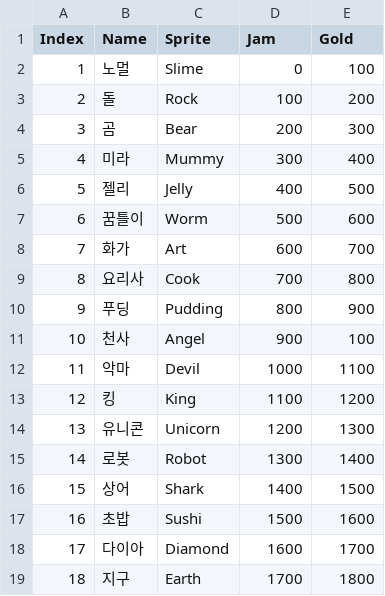
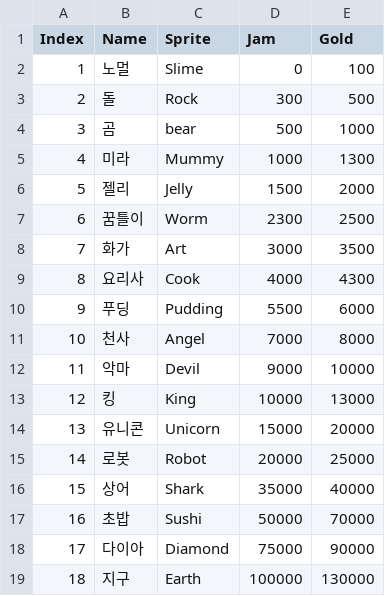
Before and after one commit to minFe17/SlimeFarm, a CSV file: Assets/Resources/Datas/SlimeData.csv, drawn as a sheet.

```diff
--- a/Assets/Resources/Datas/SlimeData.csv
+++ b/Assets/Resources/Datas/SlimeData.csv
@@ -2,18 +2,18 @@ Index,Name,Sprite,Jam,Gold
 1,노멀,Slime,0,100
-2,돌,Rock,100,200
-3,곰,Bear,200,300
-4,미라,Mummy,300,400
-5,젤리,Jelly,400,500
-6,꿈틀이,Worm,500,600
-7,화가,Art,600,700
-8,요리사,Cook,700,800
-9,푸딩,Pudding,800,900
-10,천사,Angel,900,100
-11,악마,Devil,1000,1100
-12,킹,King,1100,1200
-13,유니콘,Unicorn,1200,1300
-14,로봇,Robot,1300,1400
-15,상어,Shark,1400,1500
-16,초밥,Sushi,1500,1600
-17,다이아,Diamond,1600,1700
-18,지구,Earth,1700,1800
+2,돌,Rock,300,500
+3,곰,bear,500,1000
+4,미라,Mummy,1000,1300
+5,젤리,Jelly,1500,2000
+6,꿈틀이,Worm,2300,2500
+7,화가,Art,3000,3500
+8,요리사,Cook,4000,4300
+9,푸딩,Pudding,5500,6000
+10,천사,Angel,7000,8000
+11,악마,Devil,9000,10000
+12,킹,King,10000,13000
+13,유니콘,Unicorn,15000,20000
+14,로봇,Robot,20000,25000
+15,상어,Shark,35000,40000
+16,초밥,Sushi,50000,70000
+17,다이아,Diamond,75000,90000
+18,지구,Earth,100000,130000
```
Also changed, not shown: 29 other files.
